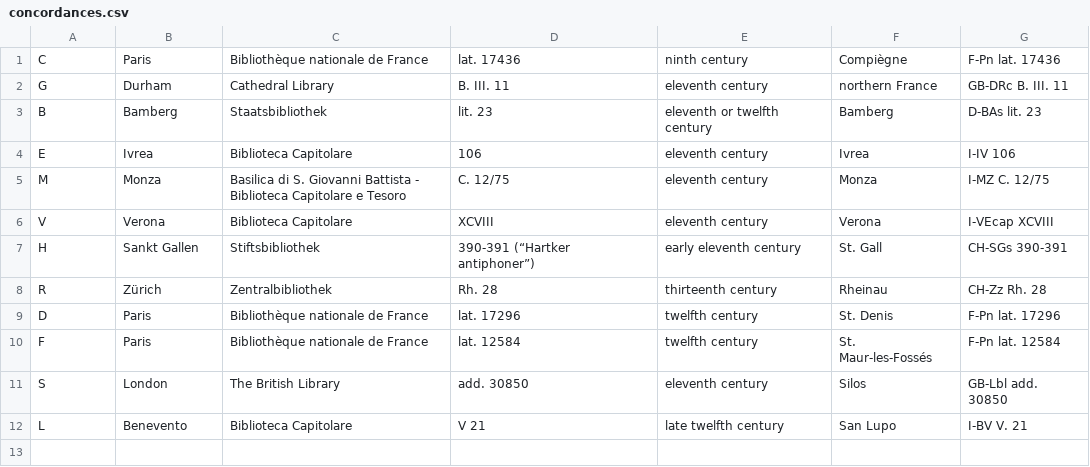
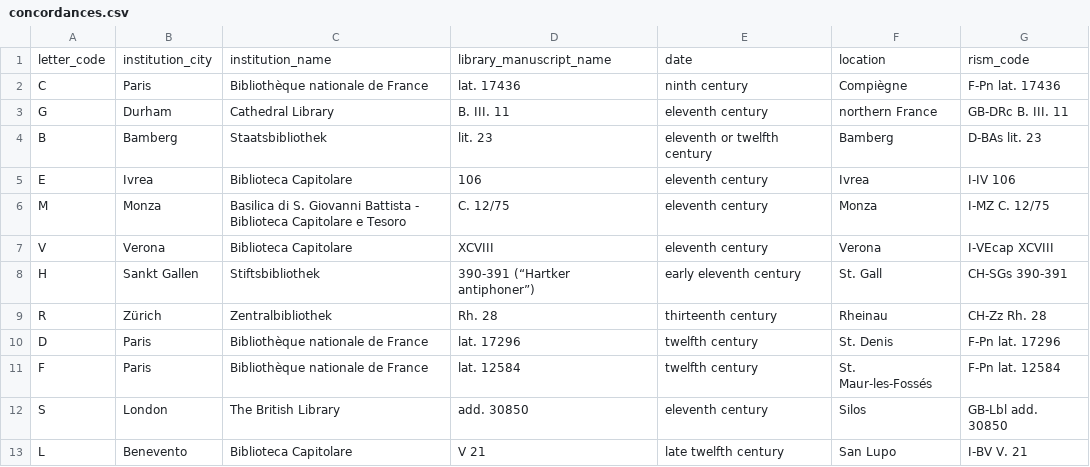
Before and after one commit to DDMAL/cantus, a CSV file: app/public/data_dumps/concordances.csv, drawn as a sheet.

Commit message:
Add headers to concordances.csv

```diff
--- a/app/public/data_dumps/concordances.csv
+++ b/app/public/data_dumps/concordances.csv
@@ -1 +1,2 @@
+letter_code, institution_city, institution_name, library_manuscript_name, date, location, rism_code
 C, Paris, Bibliothèque nationale de France, lat. 17436, ninth century, Compiègne, F-Pn lat. 17436
```
